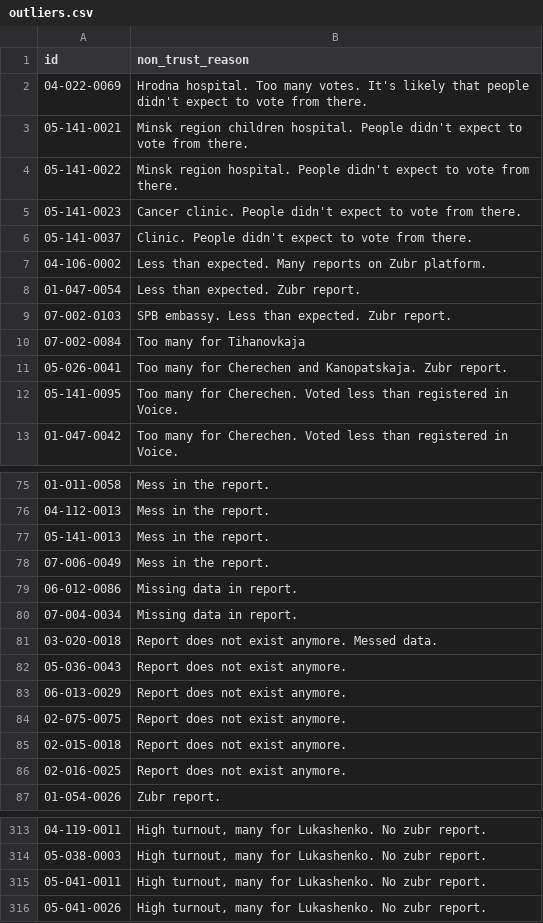
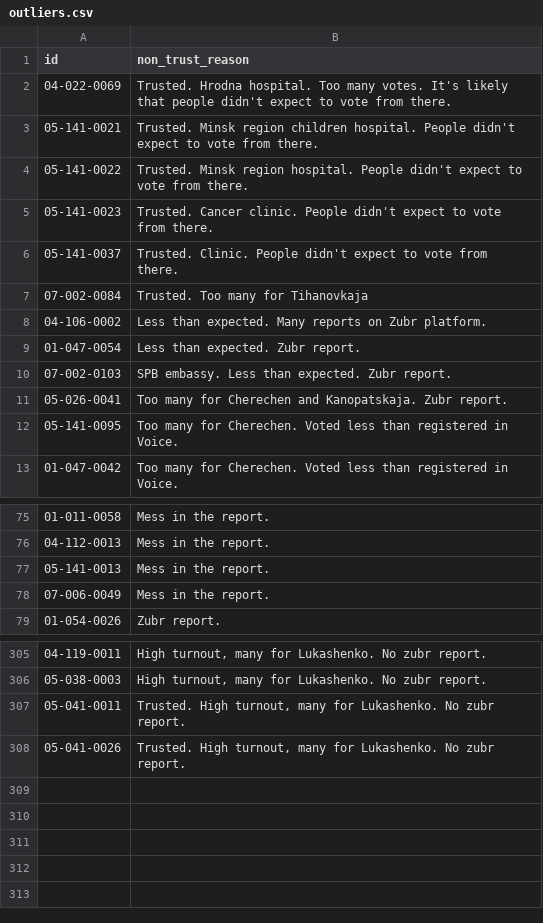
Before and after one commit to demidov91/voice, a CSV file: outliers.csv, drawn as a sheet; only a part is shown, gaps mark what is left out.

```diff
--- a/outliers.csv
+++ b/outliers.csv
@@ -1,7 +1,8 @@
 id,non_trust_reason
-04-022-0069,Hrodna hospital. Too many votes. It's likely that people didn't expect to vote from there.
-05-141-0021,Minsk region children hospital. People didn't expect to vote from there.
-05-141-0022,Minsk region hospital. People didn't expect to vote from there.
-05-141-0023,Cancer clinic. People didn't expect to vote from there.
-05-141-0037,Clinic. People didn't expect to vote from there.
+04-022-0069,Trusted. Hrodna hospital. Too many votes. It's likely that people didn't expect to vote from there.
+05-141-0021,Trusted. Minsk region children hospital. People didn't expect to vote from there.
+05-141-0022,Trusted. Minsk region hospital. People didn't expect to vote from there.
+05-141-0023,Trusted. Cancer clinic. People didn't expect to vote from there.
+05-141-0037,Trusted. Clinic. People didn't expect to vote from there.
+07-002-0084,Trusted. Too many for Tihanovkaja
 04-106-0002,Less than expected. Many reports on Zubr platform.
@@ -9,3 +10,2 @@ id,non_trust_reason
 07-002-0103,SPB embassy. Less than expected. Zubr report.
-07-002-0084,Too many for Tihanovkaja
 05-026-0041,Too many for Cherechen and Kanopatskaja. Zubr report.
@@ -78,10 +78,2 @@ id,non_trust_reason
 07-006-0049,Mess in the report.
-06-012-0086,Missing data in report.
-07-004-0034,Missing data in report.
-03-020-0018,Report does not exist anymore. Messed data.
-05-036-0043,Report does not exist anymore.
-06-013-0029,Report does not exist anymore.
-02-075-0075,Report does not exist anymore.
-02-015-0018,Report does not exist anymore.
-02-016-0025,Report does not exist anymore.
 01-054-0026,Zubr report.
@@ -314,3 +306,3 @@ id,non_trust_reason
 05-038-0003,"High turnout, many for Lukashenko. No zubr report."
-05-041-0011,"High turnout, many for Lukashenko. No zubr report."
-05-041-0026,"High turnout, many for Lukashenko. No zubr report."
+05-041-0011,"Trusted. High turnout, many for Lukashenko. No zubr report."
+05-041-0026,"Trusted. High turnout, many for Lukashenko. No zubr report."
```
Also changed, not shown: tusted_by_voice.csv, 4 other files.
